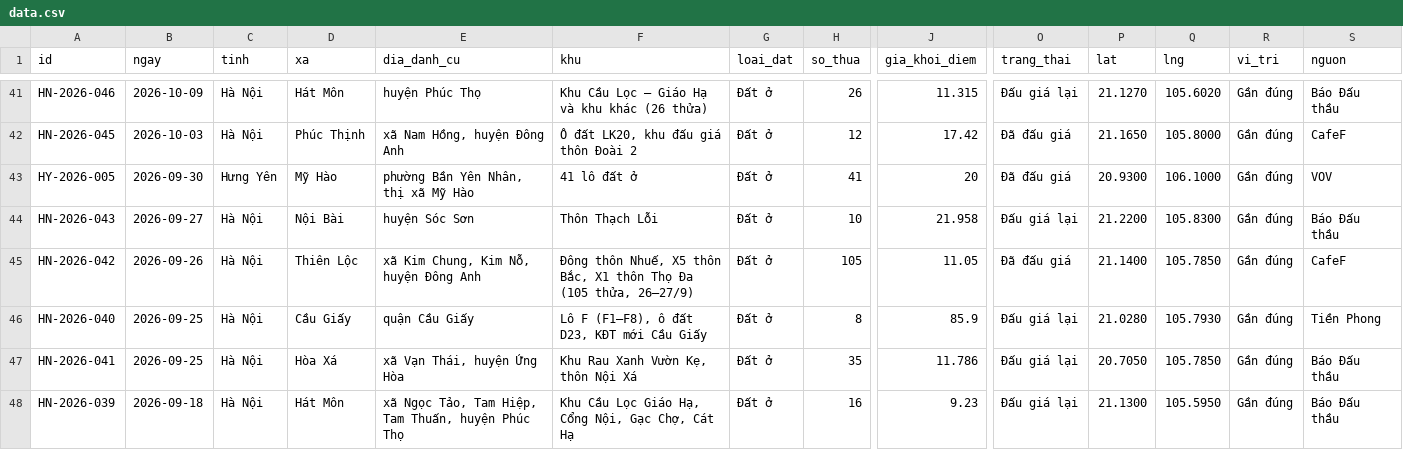
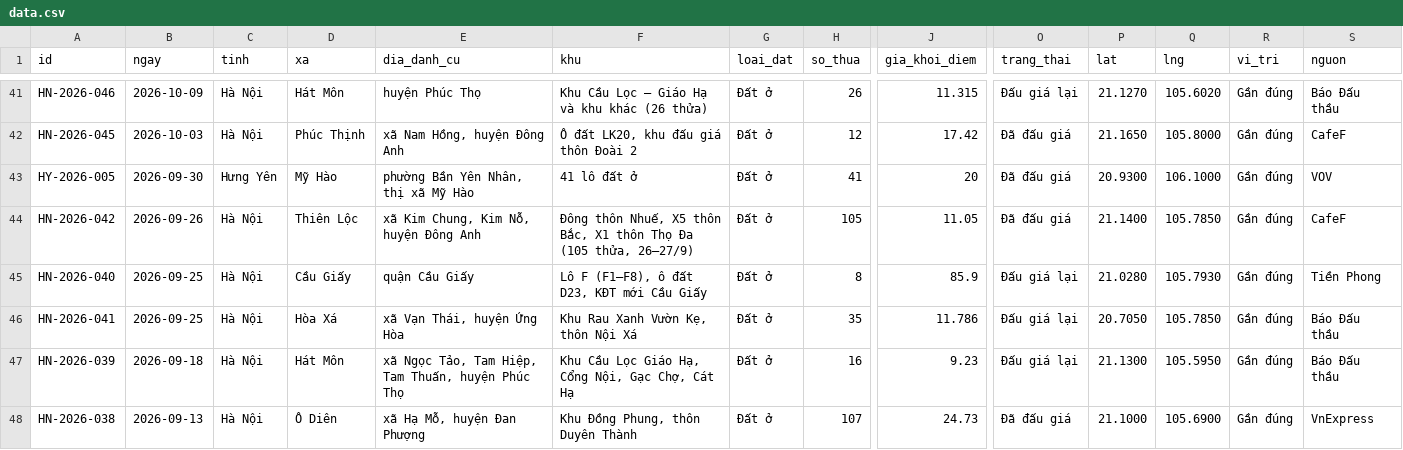
Before and after one commit to pnhimai98-creator/ban-do-dau-gia, a CSV file: data.csv, drawn as a sheet; only a part is shown, gaps mark what is left out; the shorter side is filled out with more unchanged rows; rows hold the shown columns only; the diff names each change by its address in the sheet, - before the commit and + after, or states it on an @@ line.

Commit message:
Bảng tính: xóa 1 phiên

```diff
--- a/data.csv
+++ b/data.csv
-row 44: HN-2026-043 | 2026-09-27 | Hà Nội | Nội Bài | huyện Sóc Sơn | Thôn Thạch Lỗi | Đất ở | 10 | 21.958 | Đấu giá lại | 21.2200 | 105.8300 | Gần đúng | Báo Đấu thầu
```
